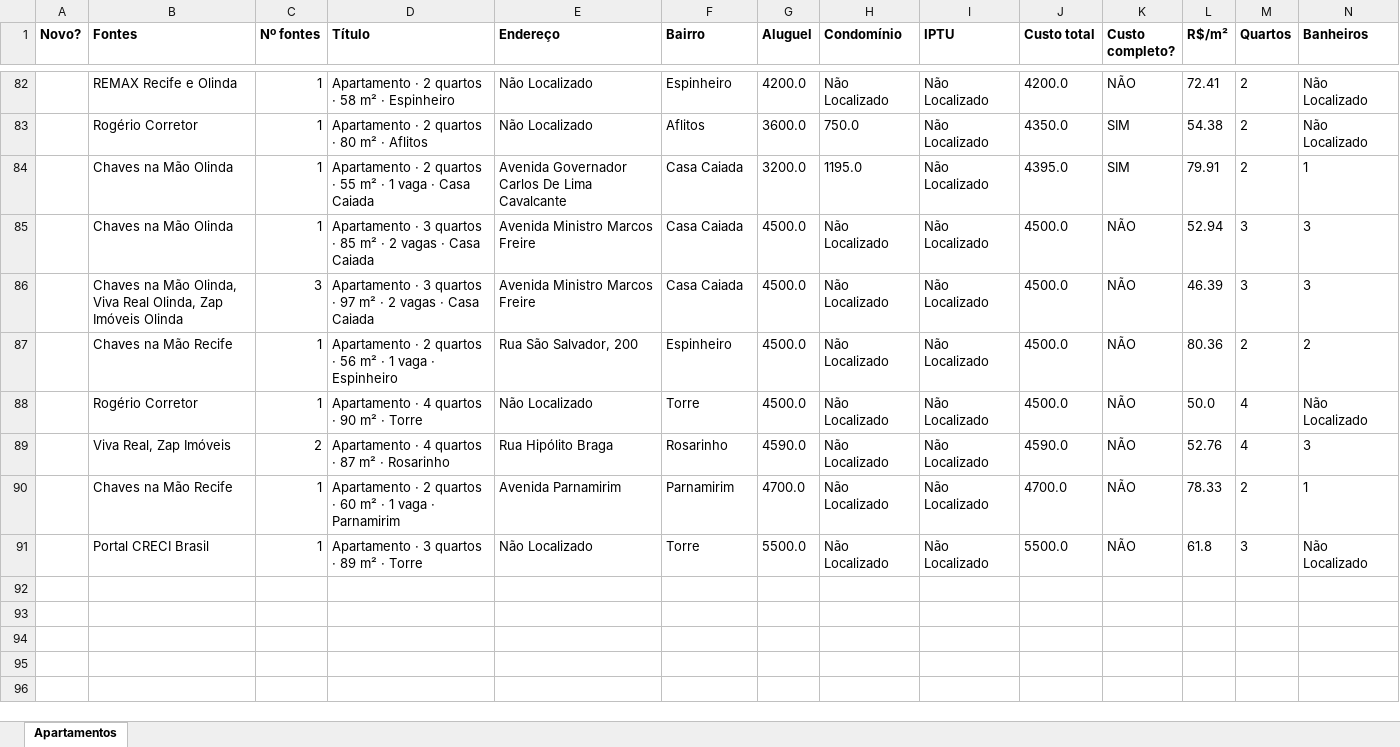
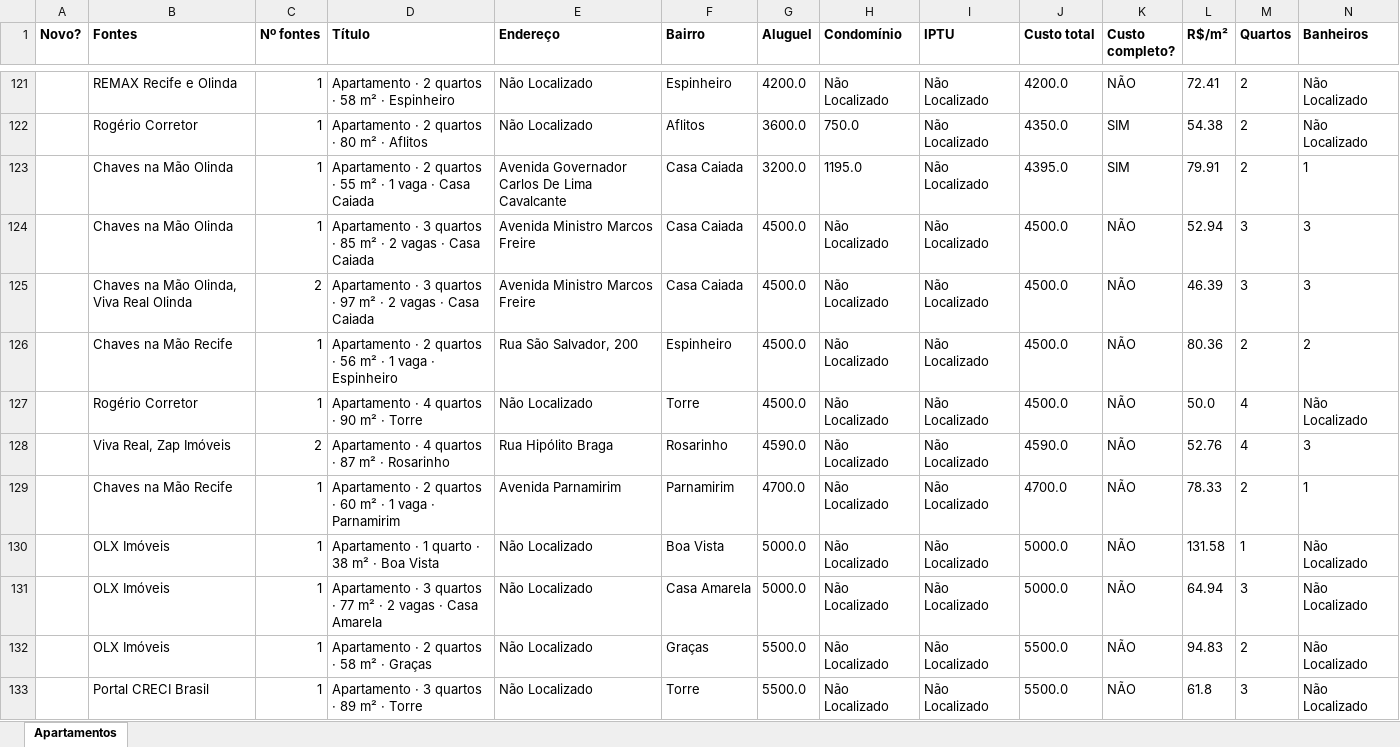
Before and after one commit to jlfig13/busca-imovel, an Excel workbook: saida/apartamentos.xlsx, sheet Apartamentos, drawn as a sheet; only a part is shown, gaps mark what is left out; values as stored, in another font and other column widths than the file's, no borders; addresses are those after the commit; rows hold the shown columns only; the diff covers the shown part only; the diff names each change by its address in the sheet, - before the commit and + after, or states it on an @@ line.

```diff
--- a/saida/apartamentos.xlsx (sheet Apartamentos)
+++ b/saida/apartamentos.xlsx (sheet Apartamentos)
-B125 (Fontes): …Viva Real Olinda, Zap Imóveis Olinda
+B125 (Fontes): …Viva Real Olinda
-C125 (Nº fontes): 3
+C125 (Nº fontes): 2
+row 130:  | OLX Imóveis | 1 | Apartamento · 1 quarto · 38 m² · Boa Vista | Não Localizado | Boa Vista | 5000.0 | Não Localizado | Não Localizado | 5000.0 | NÃO | 131.58 | 1 | Não Localizado
+row 131:  | OLX Imóveis | 1 | Apartamento · 3 quartos · 77 m² · 2 vagas · Casa Amarela | Não Localizado | Casa Amarela | 5000.0 | Não Localizado | Não Localizado | 5000.0 | NÃO | 64.94 | 3 | Não Localizado
+row 132:  | OLX Imóveis | 1 | Apartamento · 2 quartos · 58 m² · Graças | Não Localizado | Graças | 5500.0 | Não Localizado | Não Localizado | 5500.0 | NÃO | 94.83 | 2 | Não Localizado
```
Also changed, not shown: 46 added rows, 7 removed rows and 97 edited cells elsewhere in this sheet, 1 other file.
